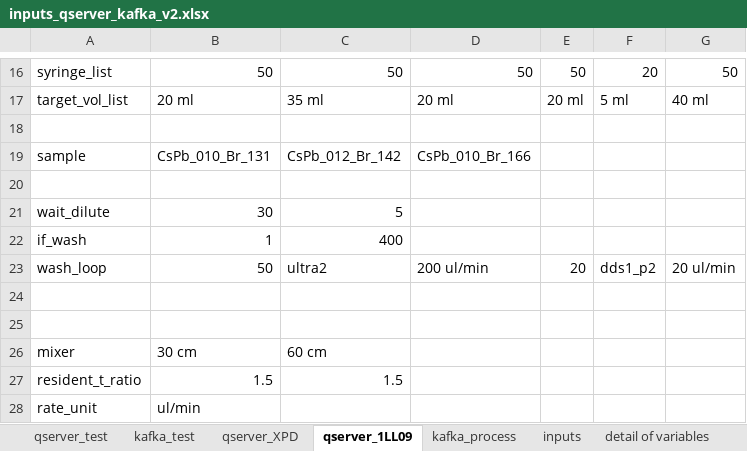
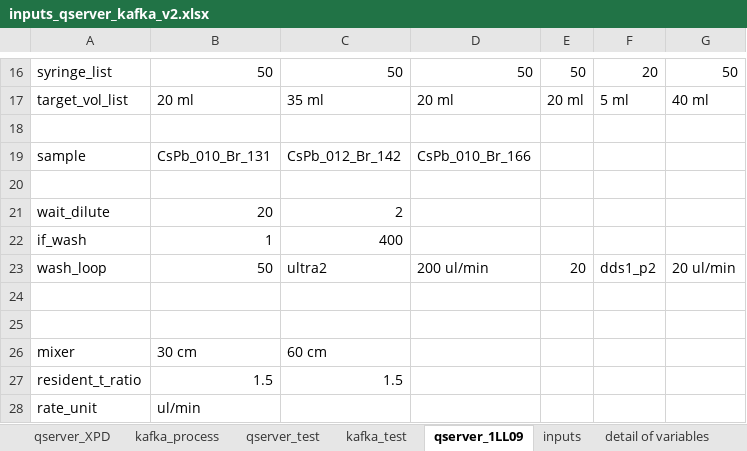
Before and after one commit to NSLS-II-XPD/profile_collection_ldrd20-31, an Excel workbook: scripts/inputs_qserver_kafka_v2.xlsx, sheet qserver_1LL09, drawn as a sheet; only a part is shown, gaps mark what is left out; values as stored, in another font and other column widths than the file's, no borders; the diff names each change by its address in the sheet, - before the commit and + after, or states it on an @@ line.

```diff
--- a/scripts/inputs_qserver_kafka_v2.xlsx (sheet qserver_1LL09)
+++ b/scripts/inputs_qserver_kafka_v2.xlsx (sheet qserver_1LL09)
@@ sheet tab order changed: qserver_XPD | kafka_process | qserver_test | kafka_test | qserver_1LL09 | inputs | detail of variables @@
-B21: 30
+B21: 20
-C21: 5
+C21: 2
```
Also changed, not shown: sheet qserver_XPD, sheet kafka_process, 5 other files.
